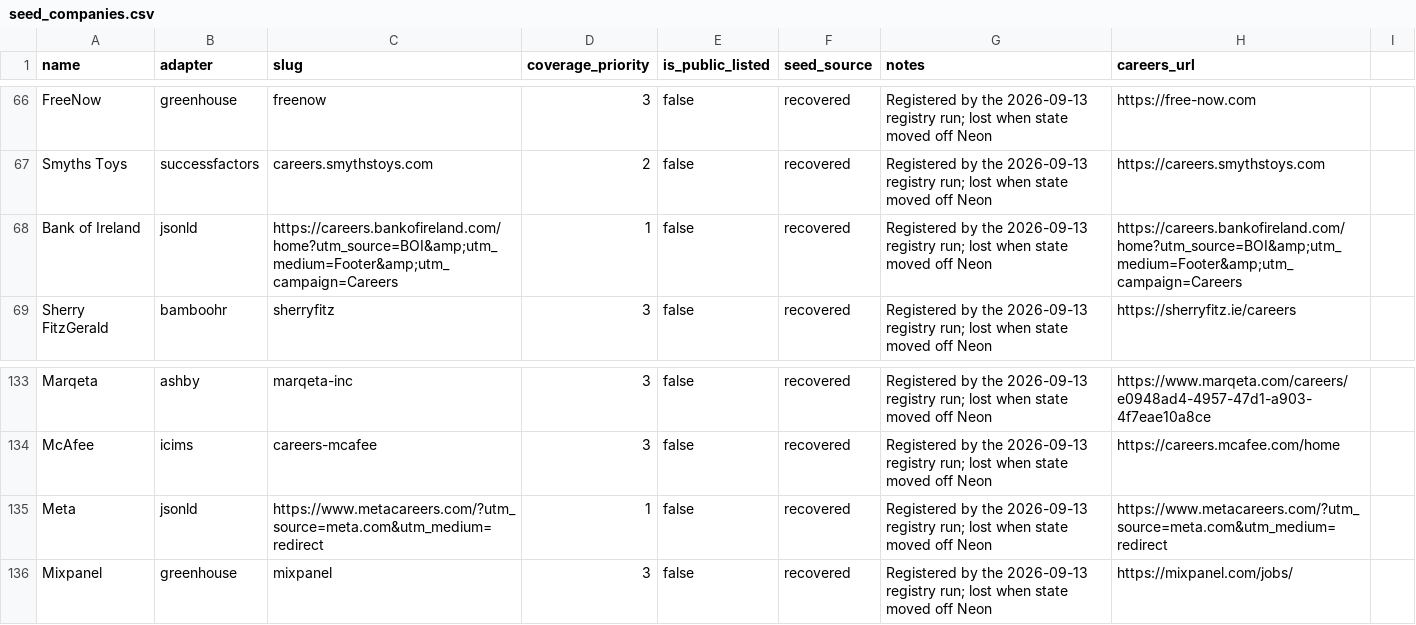
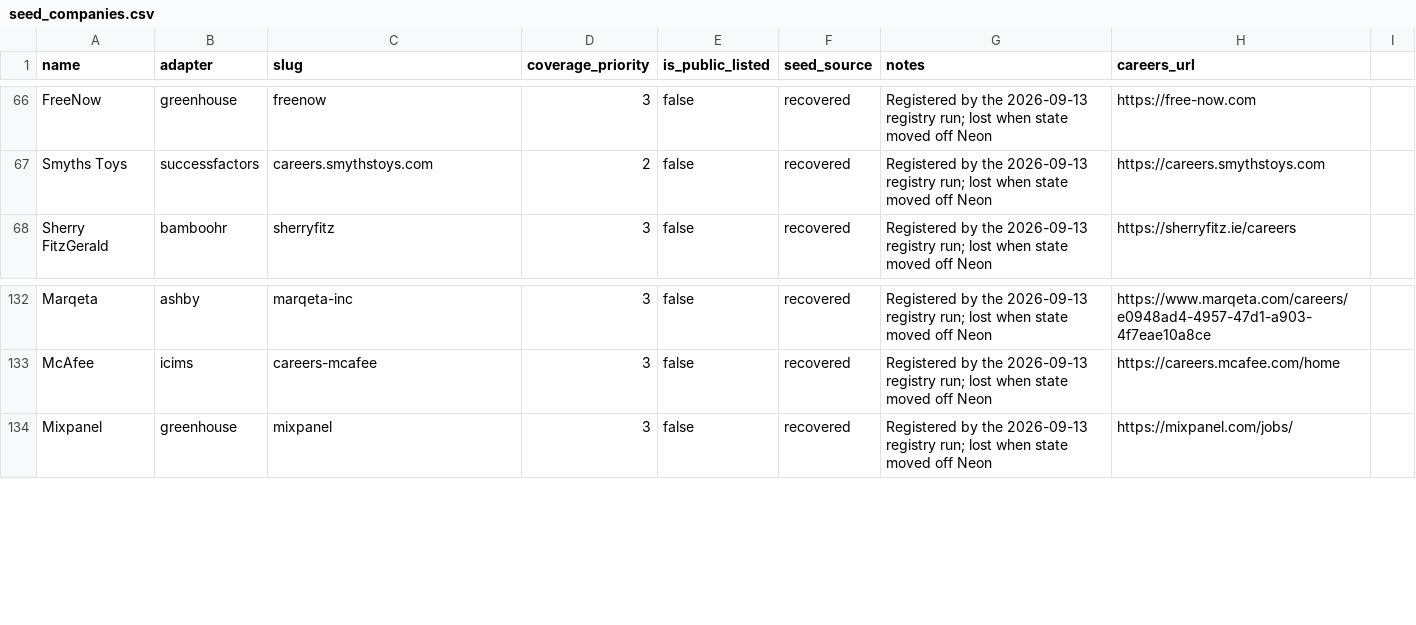
Before and after one commit to ag2502/Job-Finder-for-Ireland, a CSV file: data/seed_companies.csv, drawn as a sheet; only a part is shown, gaps mark what is left out; the diff names each change by its address in the sheet, - before the commit and + after, or states it on an @@ line.

Commit message:
2026-09-26 15:27 - Stop reading Meta's careers site, and Bank of Ireland's blocked one
Meta's careers site states in its robots.txt that automated collection is
prohibited without Facebook's written permission, yet a JSON-LD source was
sampling its sitemap. metacareers.com and facebook.com join the list of
sites never crawled (LinkedIn, Indeed and the job boards), which every
generic reader and detection honour, and the source is retired.

Bank of Ireland's careers site answers the crawler's own User-Agent with an
AWS WAF bot challenge and serves only browsers. That is a decision not to be
worked around, so its JSON-LD source, failing every run, is retired too.
Both employers' roles can arrive through Adzuna, the licensed aggregator.

```diff
--- a/data/seed_companies.csv
+++ b/data/seed_companies.csv
-row 68: Bank of Ireland | jsonld | https://careers.bankofireland.com/home?utm_source=BOI&amp;utm_medium=Footer&amp;utm_campaign=Careers | 1 | false | recovered | Registered by the 2026-09-13 registry run; lost when state moved off Neon | https://careers.bankofireland.com/home?utm_source=BOI&amp;utm_medium=Footer&amp;utm_campaign=Careers
-row 135: Meta | jsonld | https://www.metacareers.com/?utm_source=meta.com&utm_medium=redirect | 1 | false | recovered | Registered by the 2026-09-13 registry run; lost when state moved off Neon | https://www.metacareers.com/?utm_source=meta.com&utm_medium=redirect
```
Also changed, not shown: data/retired_sources.csv, 3 other files.
